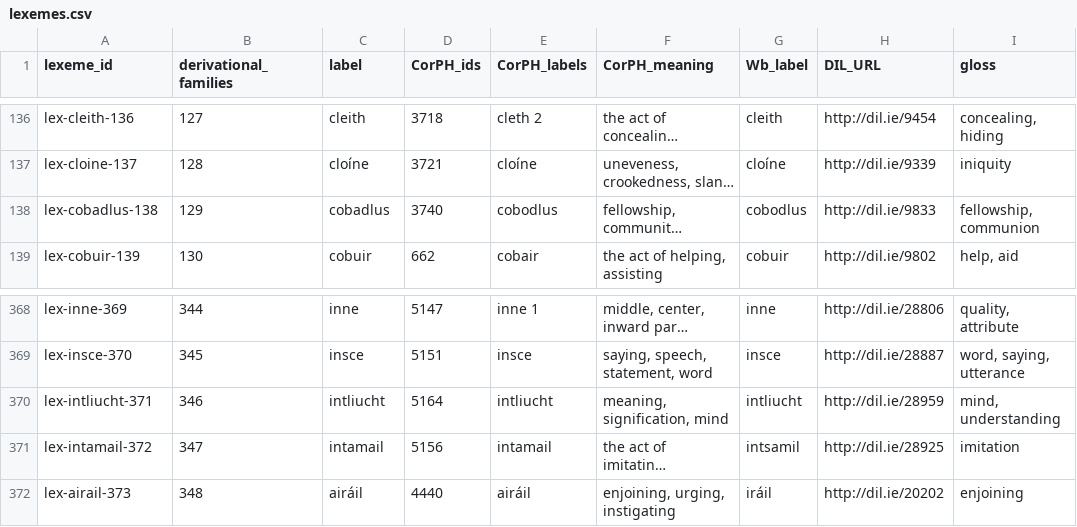
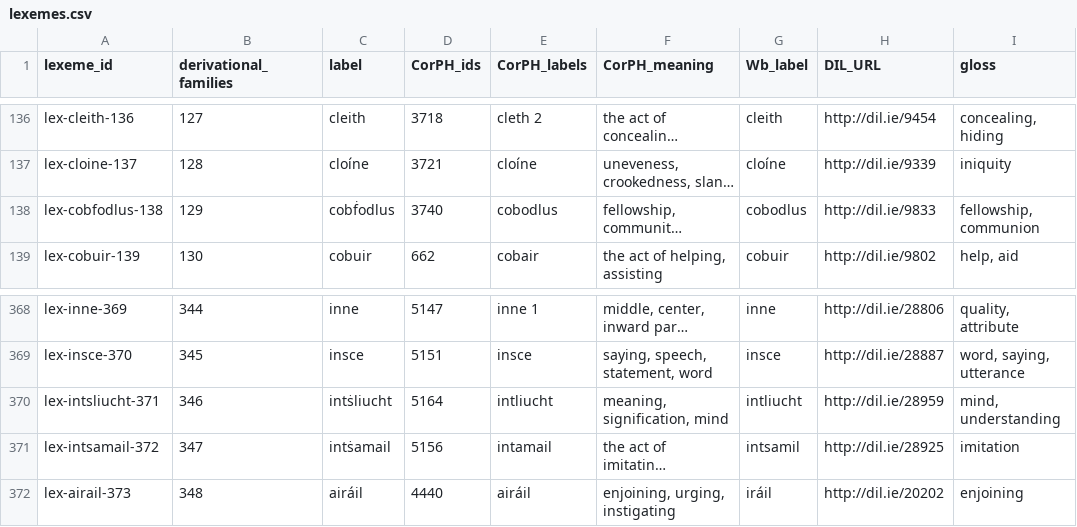
Before and after one commit to cormacanderson/Goidelex, a CSV file: lexemes.csv, drawn as a sheet; only a part is shown, gaps mark what is left out; long unchanged cells end in …; the diff names each change by its address in the sheet, - before the commit and + after, or states it on an @@ line.

```diff
--- a/lexemes.csv
+++ b/lexemes.csv
-A138 (lexeme_id): lex-cobadlus-138
+A138 (lexeme_id): lex-cobfodlus-138
-C138 (label): cobadlus
+C138 (label): cobḟodlus
-A370 (lexeme_id): lex-intliucht-371
+A370 (lexeme_id): lex-intsliucht-371
-C370 (label): intliucht
+C370 (label): intṡliucht
-A371 (lexeme_id): lex-intamail-372
+A371 (lexeme_id): lex-intsamail-372
-C371 (label): intamail
+C371 (label): intṡamail
```
Also changed, not shown: flexemes.csv.
